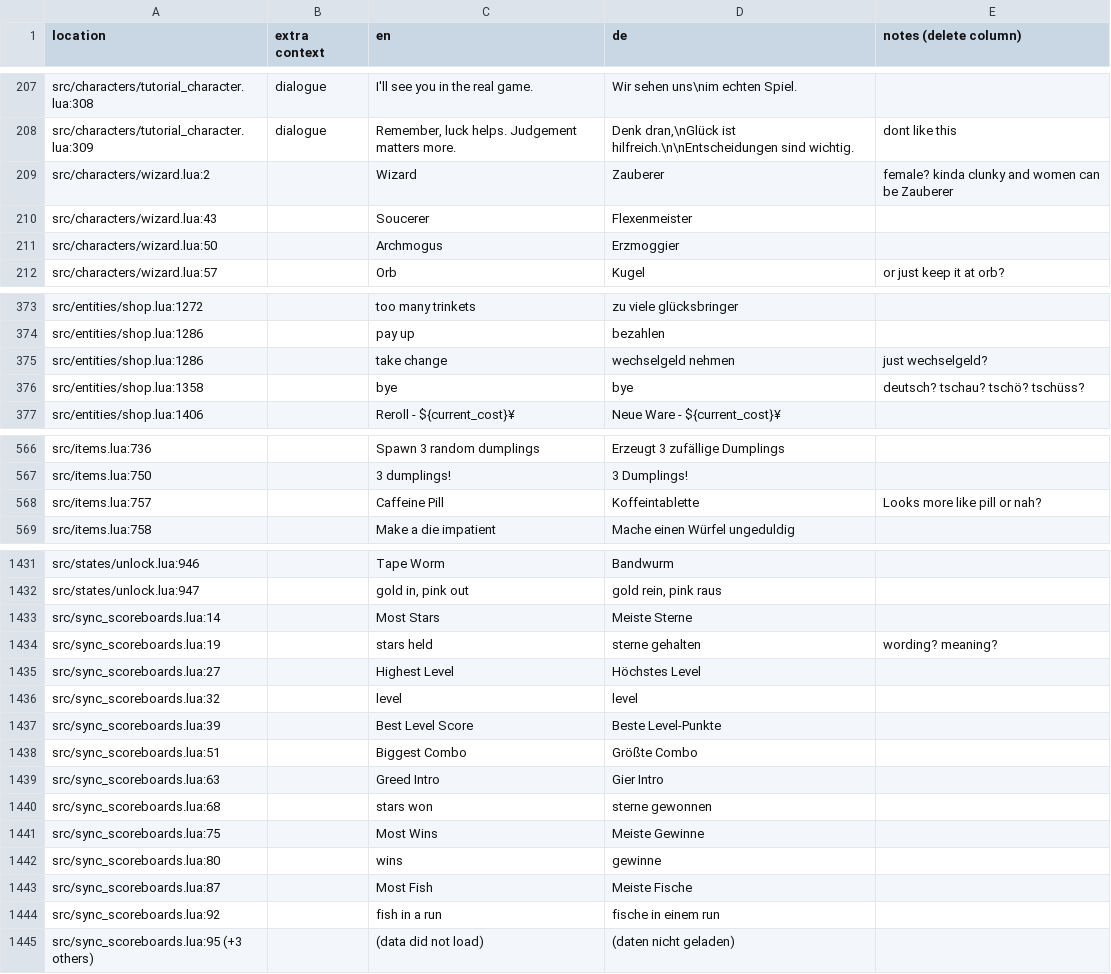
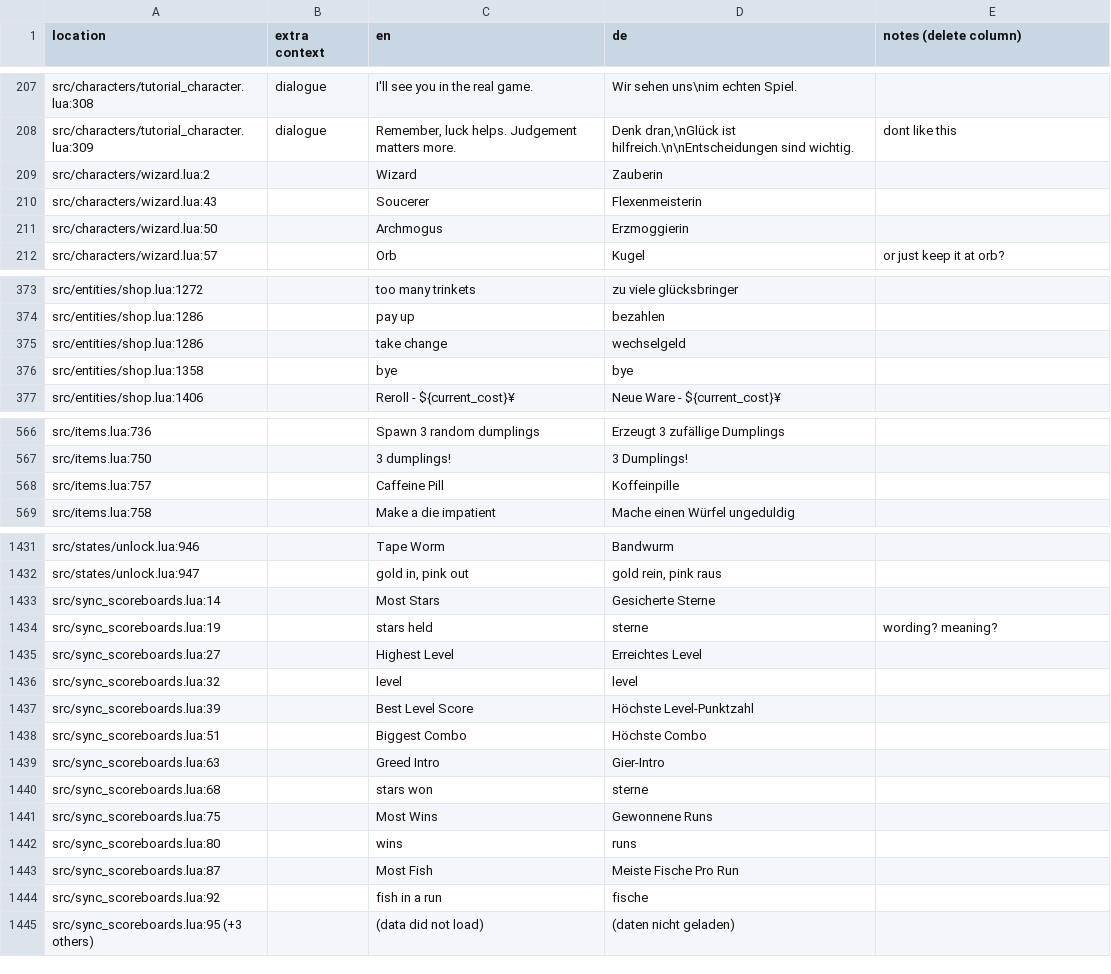
Before and after one commit to 1bardesign/dhne-translation, a TSV file: de_notes.tsv, drawn as a sheet; only a part is shown, gaps mark what is left out; the diff covers the shown part only.

```diff
--- a/de_notes.tsv
+++ b/de_notes.tsv
@@ -208,5 +208,5 @@ src/characters/tutorial_character.lua:308	dialogue	I'll see you in the real game
 src/characters/tutorial_character.lua:309	dialogue	Remember, luck helps. Judgement matters more.	Denk dran,\nGlück ist hilfreich.\n\nEntscheidungen sind wichtig.	dont like this
-src/characters/wizard.lua:2		Wizard	Zauberer	female? kinda clunky and women can be Zauberer
-src/characters/wizard.lua:43		Soucerer	Flexenmeister	
-src/characters/wizard.lua:50		Archmogus	Erzmoggier	
+src/characters/wizard.lua:2		Wizard	Zauberin	
+src/characters/wizard.lua:43		Soucerer	Flexenmeisterin	
+src/characters/wizard.lua:50		Archmogus	Erzmoggierin	
 src/characters/wizard.lua:57		Orb	Kugel	or just keep it at orb?
@@ -374,4 +374,4 @@ src/entities/shop.lua:1272		too many trinkets	zu viele glücksbringer
 src/entities/shop.lua:1286		pay up	bezahlen	
-src/entities/shop.lua:1286		take change	wechselgeld nehmen	just wechselgeld?
-src/entities/shop.lua:1358		bye	bye	deutsch? tschau? tschö? tschüss?
+src/entities/shop.lua:1286		take change	wechselgeld	
+src/entities/shop.lua:1358		bye	bye	
 src/entities/shop.lua:1406		Reroll - ${current_cost}¥	Neue Ware - ${current_cost}¥	
@@ -567,3 +567,3 @@ src/items.lua:736		Spawn 3 random dumplings	Erzeugt 3 zufällige Dumplings
 src/items.lua:750		3 dumplings!	3 Dumplings!	
-src/items.lua:757		Caffeine Pill	Koffeintablette	Looks more like pill or nah?
+src/items.lua:757		Caffeine Pill	Koffeinpille	
 src/items.lua:758		Make a die impatient	Mache einen Würfel ungeduldig	
@@ -1432,14 +1432,14 @@ src/states/unlock.lua:946		Tape Worm	Bandwurm
 src/states/unlock.lua:947		gold in, pink out	gold rein, pink raus	
-src/sync_scoreboards.lua:14		Most Stars	Meiste Sterne	
-src/sync_scoreboards.lua:19		stars held	sterne gehalten	wording? meaning?
-src/sync_scoreboards.lua:27		Highest Level	Höchstes Level	
+src/sync_scoreboards.lua:14		Most Stars	Gesicherte Sterne	
+src/sync_scoreboards.lua:19		stars held	sterne	wording? meaning?
+src/sync_scoreboards.lua:27		Highest Level	Erreichtes Level	
 src/sync_scoreboards.lua:32		level	level	
-src/sync_scoreboards.lua:39		Best Level Score	Beste Level-Punkte	
-src/sync_scoreboards.lua:51		Biggest Combo	Größte Combo	
-src/sync_scoreboards.lua:63		Greed Intro	Gier Intro	
-src/sync_scoreboards.lua:68		stars won	sterne gewonnen	
-src/sync_scoreboards.lua:75		Most Wins	Meiste Gewinne	
-src/sync_scoreboards.lua:80		wins	gewinne	
-src/sync_scoreboards.lua:87		Most Fish	Meiste Fische	
-src/sync_scoreboards.lua:92		fish in a run	fische in einem run	
+src/sync_scoreboards.lua:39		Best Level Score	Höchste Level-Punktzahl	
+src/sync_scoreboards.lua:51		Biggest Combo	Höchste Combo	
+src/sync_scoreboards.lua:63		Greed Intro	Gier-Intro	
+src/sync_scoreboards.lua:68		stars won	sterne	
+src/sync_scoreboards.lua:75		Most Wins	Gewonnene Runs	
+src/sync_scoreboards.lua:80		wins	runs	
+src/sync_scoreboards.lua:87		Most Fish	Meiste Fische Pro Run	
+src/sync_scoreboards.lua:92		fish in a run	fische	
 src/sync_scoreboards.lua:95 (+3 others)		(data did not load)	(daten nicht geladen)	
```
Also changed, not shown: 6 edited cells elsewhere in this file, de.tsv.
